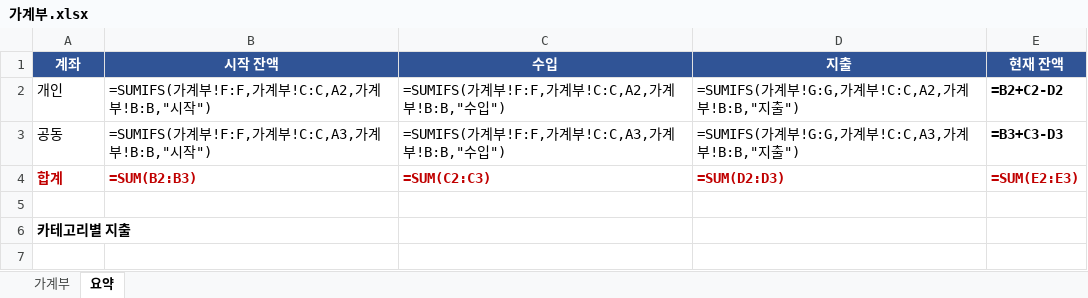
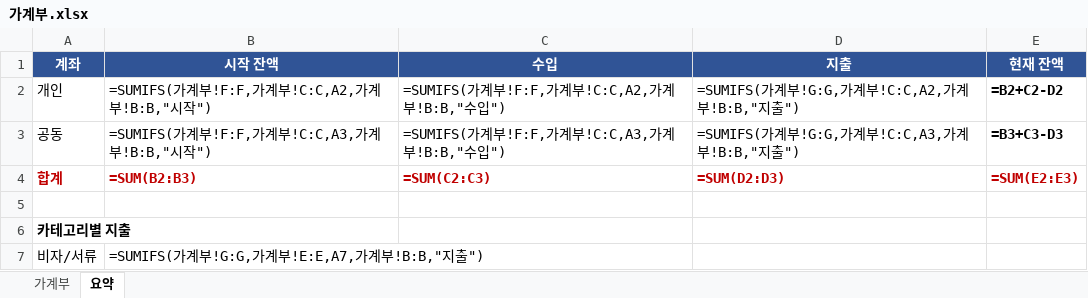
Before and after one commit to jameslee0306/korea, an Excel workbook: ledger/가계부.xlsx, sheet 요약, drawn as a sheet; values as stored, in another font and other column widths than the file's, no borders; formulas without a stored value are shown as written; the diff names each change by its address in the sheet, - before the commit and + after, or states it on an @@ line.

```diff
--- a/ledger/가계부.xlsx (sheet 요약)
+++ b/ledger/가계부.xlsx (sheet 요약)
+row 7: 비자/서류 | =SUMIFS(가계부!G:G,가계부!E:E,A7,가계부!B:B,"지출")
```
Also changed, not shown: sheet 가계부.
